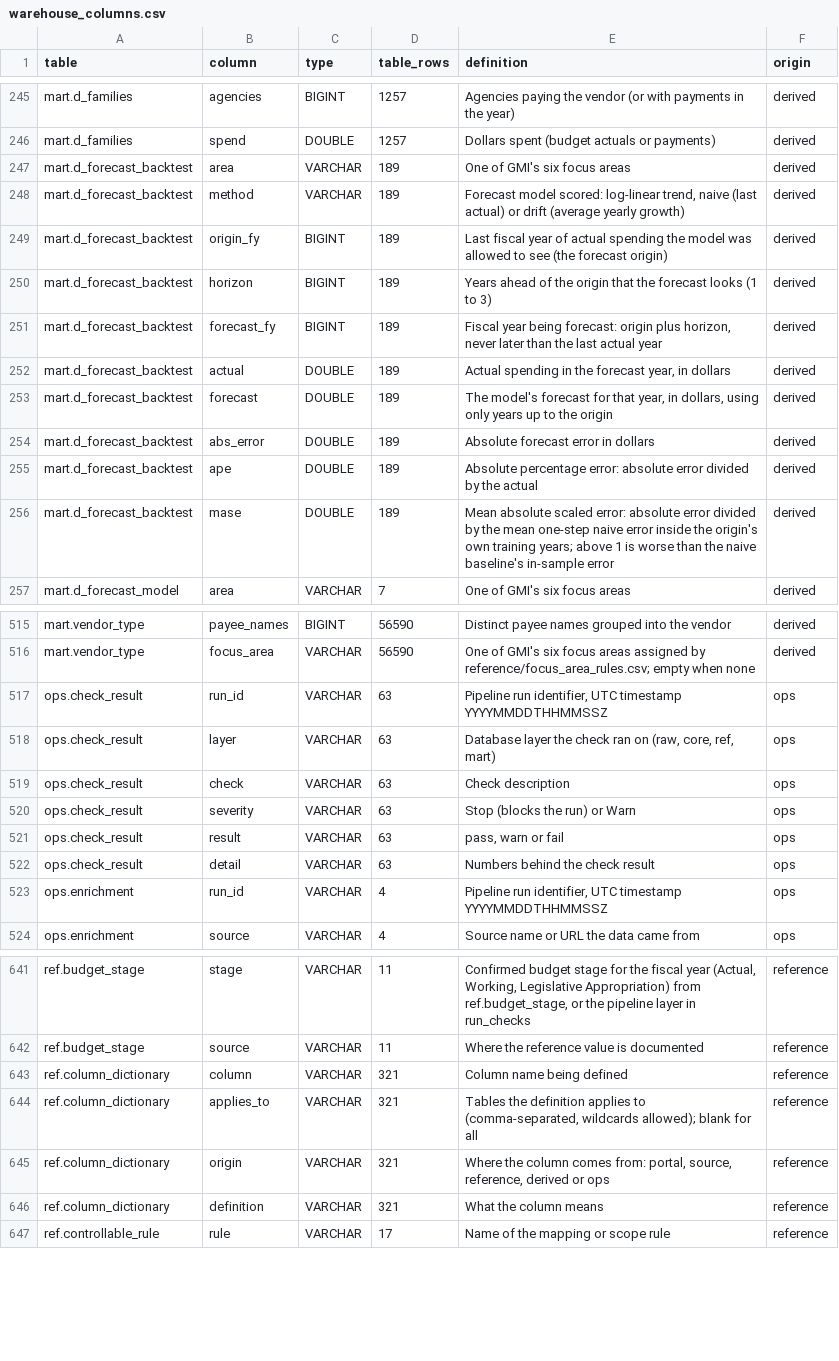
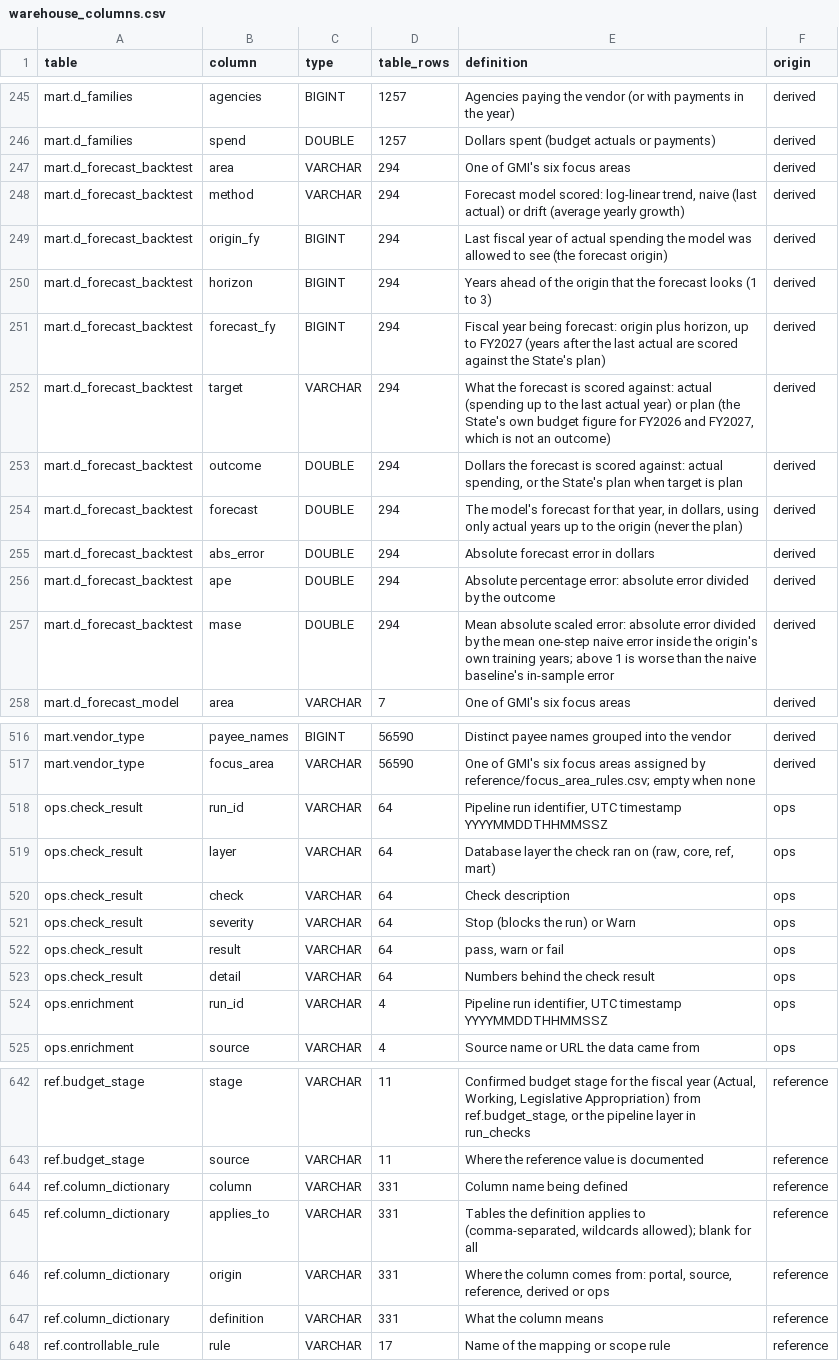
Before and after one commit to EVO3-Ecosystem/gmi-savings-tracker, a CSV file: docs/schemas/warehouse_columns.csv, drawn as a sheet; only a part is shown, gaps mark what is left out; the diff covers the shown part only.

```diff
--- a/docs/schemas/warehouse_columns.csv
+++ b/docs/schemas/warehouse_columns.csv
@@ -246,12 +246,13 @@ mart.d_families,agencies,BIGINT,1257,Agencies paying the vendor (or with payment
 mart.d_families,spend,DOUBLE,1257,Dollars spent (budget actuals or payments),derived
-mart.d_forecast_backtest,area,VARCHAR,189,One of GMI's six focus areas,derived
-mart.d_forecast_backtest,method,VARCHAR,189,"Forecast model scored: log-linear trend, naive (last actual) or drift (average yearly growth)",derived
-mart.d_forecast_backtest,origin_fy,BIGINT,189,Last fiscal year of actual spending the model was allowed to see (the forecast origin),derived
-mart.d_forecast_backtest,horizon,BIGINT,189,Years ahead of the origin that the forecast looks (1 to 3),derived
-mart.d_forecast_backtest,forecast_fy,BIGINT,189,"Fiscal year being forecast: origin plus horizon, never later than the last actual year",derived
-mart.d_forecast_backtest,actual,DOUBLE,189,"Actual spending in the forecast year, in dollars",derived
-mart.d_forecast_backtest,forecast,DOUBLE,189,"The model's forecast for that year, in dollars, using only years up to the origin",derived
-mart.d_forecast_backtest,abs_error,DOUBLE,189,Absolute forecast error in dollars,derived
-mart.d_forecast_backtest,ape,DOUBLE,189,Absolute percentage error: absolute error divided by the actual,derived
-mart.d_forecast_backtest,mase,DOUBLE,189,Mean absolute scaled error: absolute error divided by the mean one-step naive error inside the origin's own training years; above 1 is worse than the naive baseline's in-sample error,derived
+mart.d_forecast_backtest,area,VARCHAR,294,One of GMI's six focus areas,derived
+mart.d_forecast_backtest,method,VARCHAR,294,"Forecast model scored: log-linear trend, naive (last actual) or drift (average yearly growth)",derived
+mart.d_forecast_backtest,origin_fy,BIGINT,294,Last fiscal year of actual spending the model was allowed to see (the forecast origin),derived
+mart.d_forecast_backtest,horizon,BIGINT,294,Years ahead of the origin that the forecast looks (1 to 3),derived
+mart.d_forecast_backtest,forecast_fy,BIGINT,294,"Fiscal year being forecast: origin plus horizon, up to FY2027 (years after the last actual are scored against the State's plan)",derived
+mart.d_forecast_backtest,target,VARCHAR,294,"What the forecast is scored against: actual (spending up to the last actual year) or plan (the State's own budget figure for FY2026 and FY2027, which is not an outcome)",derived
+mart.d_forecast_backtest,outcome,DOUBLE,294,"Dollars the forecast is scored against: actual spending, or the State's plan when target is plan",derived
+mart.d_forecast_backtest,forecast,DOUBLE,294,"The model's forecast for that year, in dollars, using only actual years up to the origin (never the plan)",derived
+mart.d_forecast_backtest,abs_error,DOUBLE,294,Absolute forecast error in dollars,derived
+mart.d_forecast_backtest,ape,DOUBLE,294,Absolute percentage error: absolute error divided by the outcome,derived
+mart.d_forecast_backtest,mase,DOUBLE,294,Mean absolute scaled error: absolute error divided by the mean one-step naive error inside the origin's own training years; above 1 is worse than the naive baseline's in-sample error,derived
 mart.d_forecast_model,area,VARCHAR,7,One of GMI's six focus areas,derived
@@ -516,8 +517,8 @@ mart.vendor_type,payee_names,BIGINT,56590,Distinct payee names grouped into the
 mart.vendor_type,focus_area,VARCHAR,56590,One of GMI's six focus areas assigned by reference/focus_area_rules.csv; empty when none,derived
-ops.check_result,run_id,VARCHAR,63,"Pipeline run identifier, UTC timestamp YYYYMMDDTHHMMSSZ",ops
-ops.check_result,layer,VARCHAR,63,"Database layer the check ran on (raw, core, ref, mart)",ops
-ops.check_result,check,VARCHAR,63,Check description,ops
-ops.check_result,severity,VARCHAR,63,Stop (blocks the run) or Warn,ops
-ops.check_result,result,VARCHAR,63,"pass, warn or fail",ops
-ops.check_result,detail,VARCHAR,63,Numbers behind the check result,ops
+ops.check_result,run_id,VARCHAR,64,"Pipeline run identifier, UTC timestamp YYYYMMDDTHHMMSSZ",ops
+ops.check_result,layer,VARCHAR,64,"Database layer the check ran on (raw, core, ref, mart)",ops
+ops.check_result,check,VARCHAR,64,Check description,ops
+ops.check_result,severity,VARCHAR,64,Stop (blocks the run) or Warn,ops
+ops.check_result,result,VARCHAR,64,"pass, warn or fail",ops
+ops.check_result,detail,VARCHAR,64,Numbers behind the check result,ops
 ops.enrichment,run_id,VARCHAR,4,"Pipeline run identifier, UTC timestamp YYYYMMDDTHHMMSSZ",ops
@@ -642,6 +643,6 @@ ref.budget_stage,stage,VARCHAR,11,"Confirmed budget stage for the fiscal year (A
 ref.budget_stage,source,VARCHAR,11,Where the reference value is documented,reference
-ref.column_dictionary,column,VARCHAR,321,Column name being defined,reference
-ref.column_dictionary,applies_to,VARCHAR,321,"Tables the definition applies to (comma-separated, wildcards allowed); blank for all",reference
-ref.column_dictionary,origin,VARCHAR,321,"Where the column comes from: portal, source, reference, derived or ops",reference
-ref.column_dictionary,definition,VARCHAR,321,What the column means,reference
+ref.column_dictionary,column,VARCHAR,331,Column name being defined,reference
+ref.column_dictionary,applies_to,VARCHAR,331,"Tables the definition applies to (comma-separated, wildcards allowed); blank for all",reference
+ref.column_dictionary,origin,VARCHAR,331,"Where the column comes from: portal, source, reference, derived or ops",reference
+ref.column_dictionary,definition,VARCHAR,331,What the column means,reference
 ref.controllable_rule,rule,VARCHAR,17,Name of the mapping or scope rule,reference
```
Also changed, not shown: 5 edited cells elsewhere in this file, reference/column_dictionary.csv, 8 other files.
